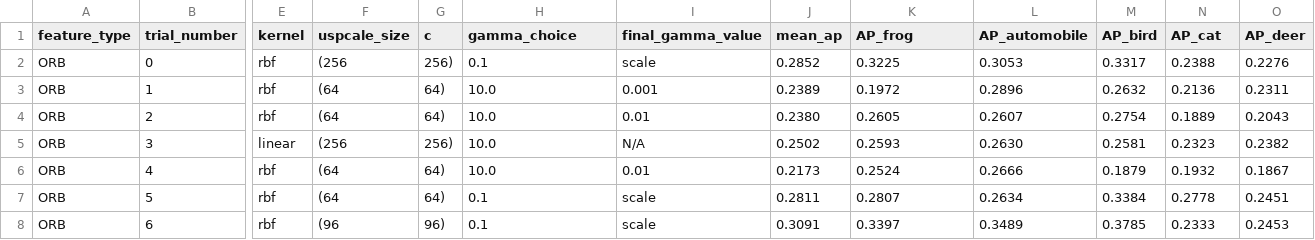
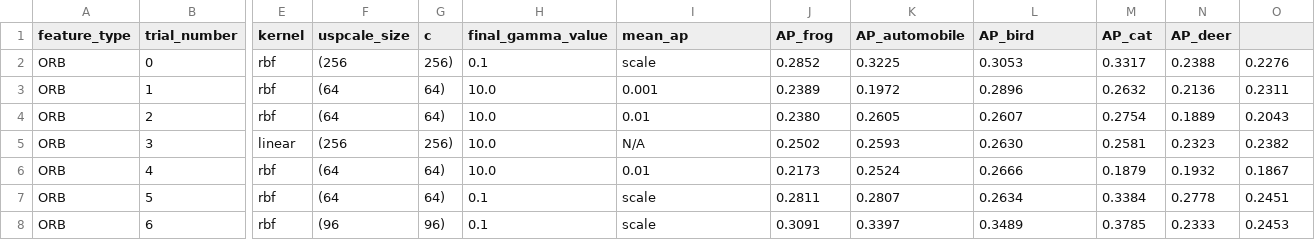
Before and after one commit to migueltmendes/Computer_vision_group66, a CSV file: optuna_trials_study_orb.csv, drawn as a sheet; only a part is shown, gaps mark what is left out; the diff names each change by its address in the sheet, - before the commit and + after, or states it on an @@ line.

Commit message:
Added names and removed gamma value column from trials

```diff
--- a/optuna_trials_study_orb.csv
+++ b/optuna_trials_study_orb.csv
-H1: gamma_choice
+H1: final_gamma_value
-I1: final_gamma_value
+I1: mean_ap
-J1: mean_ap
+J1: AP_frog
-K1: AP_frog
+K1: AP_automobile
-L1: AP_automobile
+L1: AP_bird
-M1: AP_bird
+M1: AP_cat
-N1: AP_cat
+N1: AP_deer
-O1: AP_deer
+O1: (empty)
```
Also changed, not shown: optuna_trials_study_sift.csv, 1 other file.
